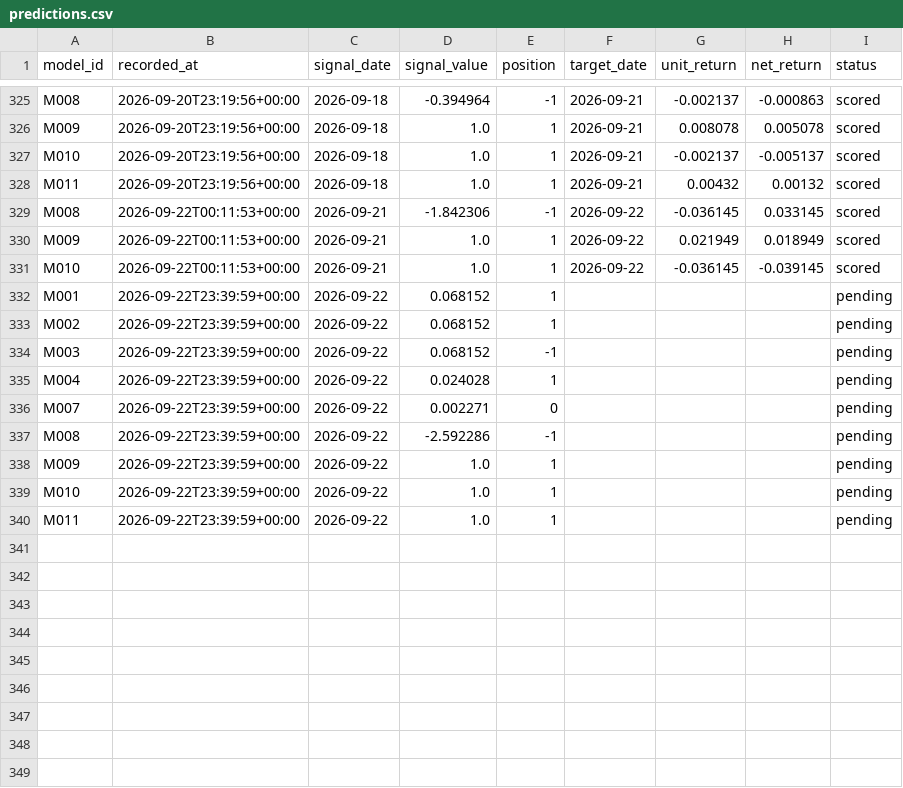
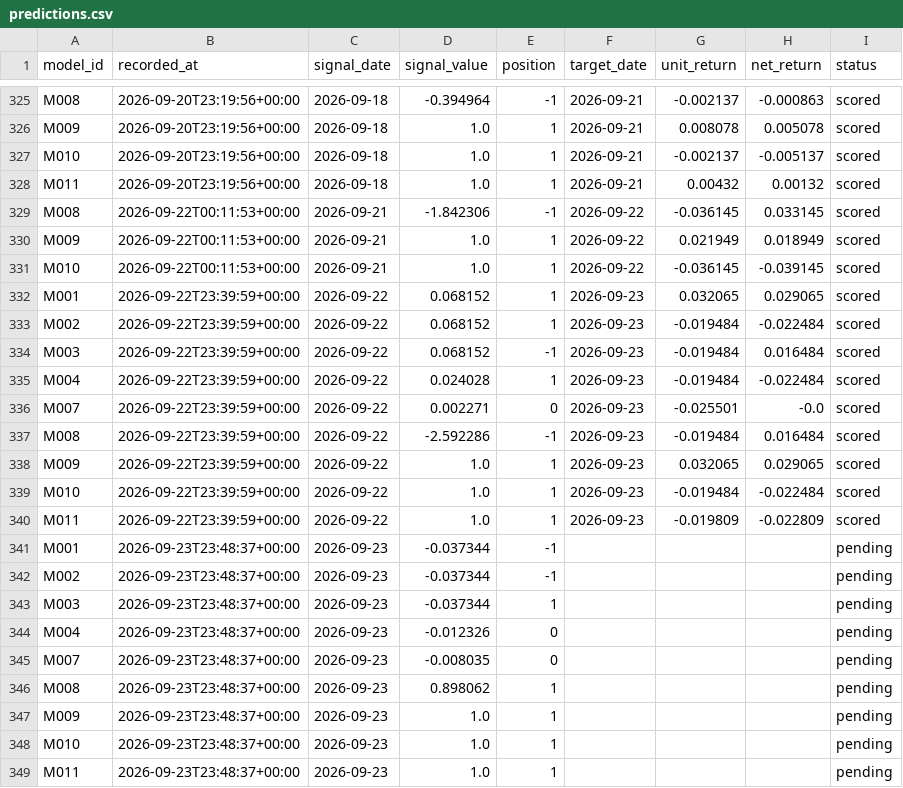
Before and after one commit to muse2002/tzalpha, a CSV file: data/predictions.csv, drawn as a sheet; only a part is shown, gaps mark what is left out.

```diff
--- a/data/predictions.csv
+++ b/data/predictions.csv
@@ -331,10 +331,19 @@ M009,2026-09-22T00:11:53+00:00,2026-09-21,1.0,1,2026-09-22,0.021949,0.018949,sco
 M010,2026-09-22T00:11:53+00:00,2026-09-21,1.0,1,2026-09-22,-0.036145,-0.039145,scored
-M001,2026-09-22T23:39:59+00:00,2026-09-22,0.068152,1,,,,pending
-M002,2026-09-22T23:39:59+00:00,2026-09-22,0.068152,1,,,,pending
-M003,2026-09-22T23:39:59+00:00,2026-09-22,0.068152,-1,,,,pending
-M004,2026-09-22T23:39:59+00:00,2026-09-22,0.024028,1,,,,pending
-M007,2026-09-22T23:39:59+00:00,2026-09-22,0.002271,0,,,,pending
-M008,2026-09-22T23:39:59+00:00,2026-09-22,-2.592286,-1,,,,pending
-M009,2026-09-22T23:39:59+00:00,2026-09-22,1.0,1,,,,pending
-M010,2026-09-22T23:39:59+00:00,2026-09-22,1.0,1,,,,pending
-M011,2026-09-22T23:39:59+00:00,2026-09-22,1.0,1,,,,pending
+M001,2026-09-22T23:39:59+00:00,2026-09-22,0.068152,1,2026-09-23,0.032065,0.029065,scored
+M002,2026-09-22T23:39:59+00:00,2026-09-22,0.068152,1,2026-09-23,-0.019484,-0.022484,scored
+M003,2026-09-22T23:39:59+00:00,2026-09-22,0.068152,-1,2026-09-23,-0.019484,0.016484,scored
+M004,2026-09-22T23:39:59+00:00,2026-09-22,0.024028,1,2026-09-23,-0.019484,-0.022484,scored
+M007,2026-09-22T23:39:59+00:00,2026-09-22,0.002271,0,2026-09-23,-0.025501,-0.0,scored
+M008,2026-09-22T23:39:59+00:00,2026-09-22,-2.592286,-1,2026-09-23,-0.019484,0.016484,scored
+M009,2026-09-22T23:39:59+00:00,2026-09-22,1.0,1,2026-09-23,0.032065,0.029065,scored
+M010,2026-09-22T23:39:59+00:00,2026-09-22,1.0,1,2026-09-23,-0.019484,-0.022484,scored
+M011,2026-09-22T23:39:59+00:00,2026-09-22,1.0,1,2026-09-23,-0.019809,-0.022809,scored
+M001,2026-09-23T23:48:37+00:00,2026-09-23,-0.037344,-1,,,,pending
+M002,2026-09-23T23:48:37+00:00,2026-09-23,-0.037344,-1,,,,pending
+M003,2026-09-23T23:48:37+00:00,2026-09-23,-0.037344,1,,,,pending
+M004,2026-09-23T23:48:37+00:00,2026-09-23,-0.012326,0,,,,pending
+M007,2026-09-23T23:48:37+00:00,2026-09-23,-0.008035,0,,,,pending
+M008,2026-09-23T23:48:37+00:00,2026-09-23,0.898062,1,,,,pending
+M009,2026-09-23T23:48:37+00:00,2026-09-23,1.0,1,,,,pending
+M010,2026-09-23T23:48:37+00:00,2026-09-23,1.0,1,,,,pending
+M011,2026-09-23T23:48:37+00:00,2026-09-23,1.0,1,,,,pending
```
Also changed, not shown: 2 other files.
